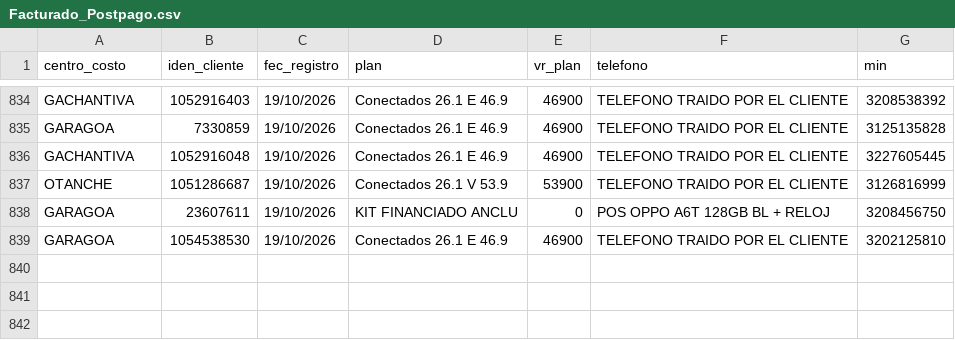
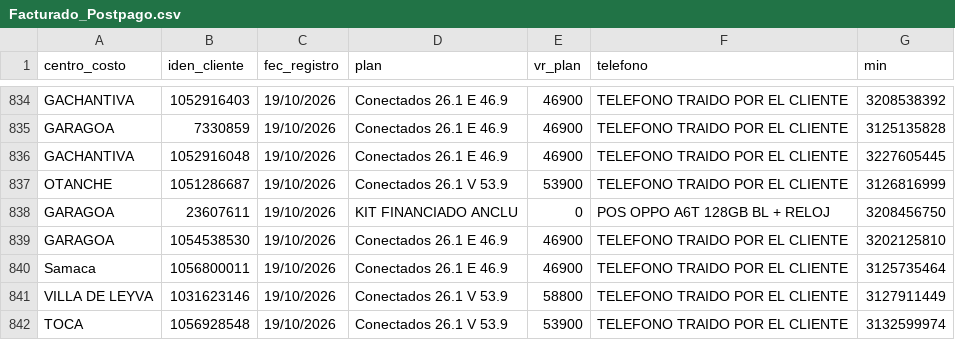
Before and after one commit to lualbernu/prueba-1, a CSV file: Facturado_Postpago.csv, drawn as a sheet; only a part is shown, gaps mark what is left out.

Commit message:
Actualización automática: Facturado_Postpago.csv

```diff
--- a/Facturado_Postpago.csv
+++ b/Facturado_Postpago.csv
@@ -839 +839,4 @@ GARAGOA;23607611;19/10/2026;KIT FINANCIADO ANCLU ;0;POS OPPO A6T 128GB BL + RELO
 GARAGOA;1054538530;19/10/2026;Conectados 26.1 E 46.9;46900;TELEFONO TRAIDO POR EL CLIENTE;3202125810
+Samaca;1056800011;19/10/2026;Conectados 26.1 E 46.9;46900;TELEFONO TRAIDO POR EL CLIENTE;3125735464
+VILLA DE LEYVA;1031623146;19/10/2026;Conectados 26.1 V 53.9;58800;TELEFONO TRAIDO POR EL CLIENTE;3127911449
+TOCA;1056928548;19/10/2026;Conectados 26.1 V 53.9;53900;TELEFONO TRAIDO POR EL CLIENTE;3132599974
```
